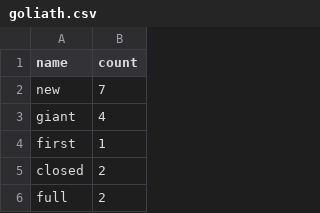
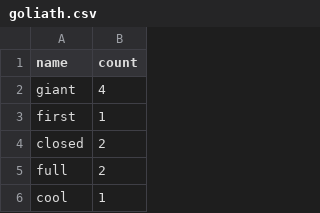
Before and after one commit to arjun010/SocialThemePark, a CSV file: WordCounts/goliath.csv, drawn as a sheet; only a part is shown; the shorter side is filled out with more unchanged rows; the diff names each change by its address in the sheet, - before the commit and + after, or states it on an @@ line.

```diff
--- a/WordCounts/goliath.csv
+++ b/WordCounts/goliath.csv
-row 2: new | 7
```
Also changed, not shown: WordCounts/batman.csv, WordCounts/hulkride.csv, 36 other files.
